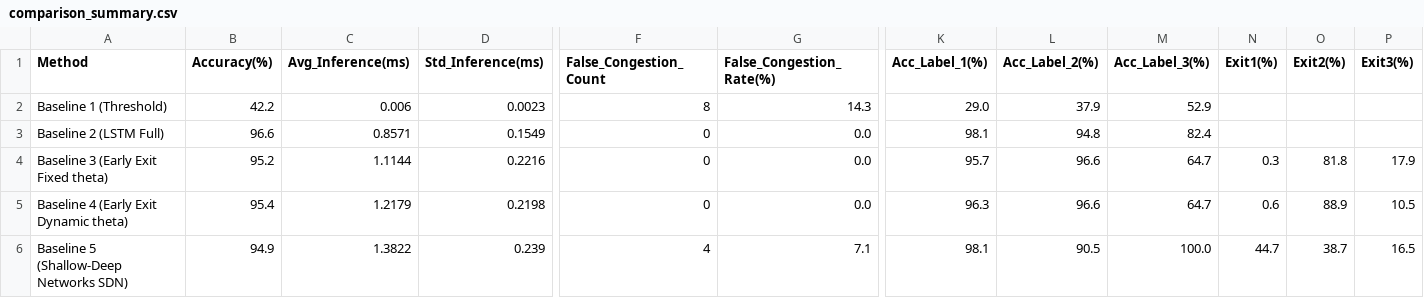
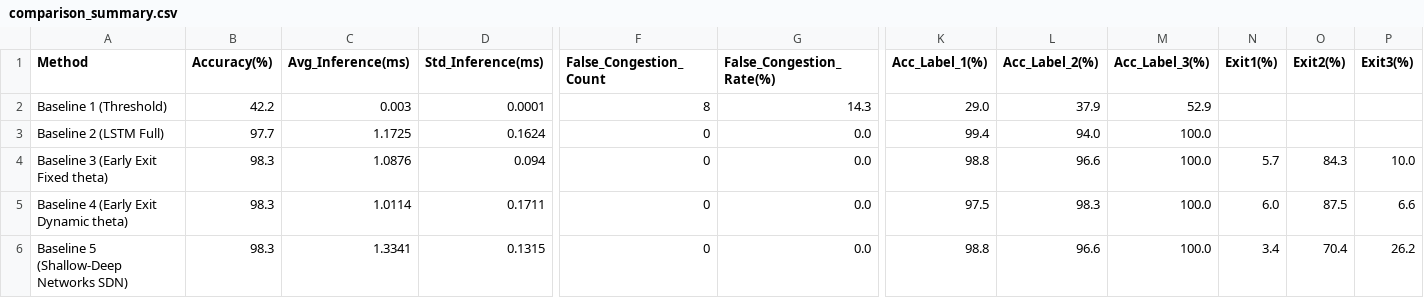
Before and after one commit to youyongsang/Hanbat_capstone, a CSV file: project/results/hojung/comparison_summary.csv, drawn as a sheet; only a part is shown, gaps mark what is left out; the diff covers the shown part only; the diff names each change by its address in the sheet, - before the commit and + after, or states it on an @@ line.

```diff
--- a/project/results/hojung/comparison_summary.csv
+++ b/project/results/hojung/comparison_summary.csv
-C2 (Avg_Inference(ms)): 0.006
+C2 (Avg_Inference(ms)): 0.003
-D2 (Std_Inference(ms)): 0.0023
+D2 (Std_Inference(ms)): 0.0001
-B3 (Accuracy(%)): 96.6
+B3 (Accuracy(%)): 97.7
-C3 (Avg_Inference(ms)): 0.8571
+C3 (Avg_Inference(ms)): 1.1725
-D3 (Std_Inference(ms)): 0.1549
+D3 (Std_Inference(ms)): 0.1624
-K3 (Acc_Label_1(%)): 98.1
+K3 (Acc_Label_1(%)): 99.4
-L3 (Acc_Label_2(%)): 94.8
+L3 (Acc_Label_2(%)): 94.0
-M3 (Acc_Label_3(%)): 82.4
+M3 (Acc_Label_3(%)): 100.0
-B4 (Accuracy(%)): 95.2
+B4 (Accuracy(%)): 98.3
-C4 (Avg_Inference(ms)): 1.1144
+C4 (Avg_Inference(ms)): 1.0876
-D4 (Std_Inference(ms)): 0.2216
+D4 (Std_Inference(ms)): 0.094
-K4 (Acc_Label_1(%)): 95.7
+K4 (Acc_Label_1(%)): 98.8
-M4:M5 (Acc_Label_3(%)): 64.7
+M4:M5 (Acc_Label_3(%)): 100.0
-N4 (Exit1(%)): 0.3
+N4 (Exit1(%)): 5.7
-O4 (Exit2(%)): 81.8
+O4 (Exit2(%)): 84.3
-P4 (Exit3(%)): 17.9
+P4 (Exit3(%)): 10.0
-B5 (Accuracy(%)): 95.4
+B5 (Accuracy(%)): 98.3
-C5 (Avg_Inference(ms)): 1.2179
+C5 (Avg_Inference(ms)): 1.0114
-D5 (Std_Inference(ms)): 0.2198
+D5 (Std_Inference(ms)): 0.1711
-K5 (Acc_Label_1(%)): 96.3
+K5 (Acc_Label_1(%)): 97.5
-L5 (Acc_Label_2(%)): 96.6
+L5 (Acc_Label_2(%)): 98.3
-N5 (Exit1(%)): 0.6
+N5 (Exit1(%)): 6.0
-O5 (Exit2(%)): 88.9
+O5 (Exit2(%)): 87.5
-P5 (Exit3(%)): 10.5
+P5 (Exit3(%)): 6.6
-B6 (Accuracy(%)): 94.9
+B6 (Accuracy(%)): 98.3
-C6 (Avg_Inference(ms)): 1.3822
+C6 (Avg_Inference(ms)): 1.3341
-D6 (Std_Inference(ms)): 0.239
+D6 (Std_Inference(ms)): 0.1315
-F6 (False_Congestion_Count): 4
+F6 (False_Congestion_Count): 0
-G6 (False_Congestion_Rate(%)): 7.1
+G6 (False_Congestion_Rate(%)): 0.0
-K6 (Acc_Label_1(%)): 98.1
+K6 (Acc_Label_1(%)): 98.8
-L6 (Acc_Label_2(%)): 90.5
+L6 (Acc_Label_2(%)): 96.6
-N6 (Exit1(%)): 44.7
+N6 (Exit1(%)): 3.4
-O6 (Exit2(%)): 38.7
+O6 (Exit2(%)): 70.4
-P6 (Exit3(%)): 16.5
+P6 (Exit3(%)): 26.2
```
Also changed, not shown: 1 edited cell elsewhere in this file, project/results/hojung/baseline_lstm.csv, project/results/hojung/baseline_threshold.csv, 5 other files.
